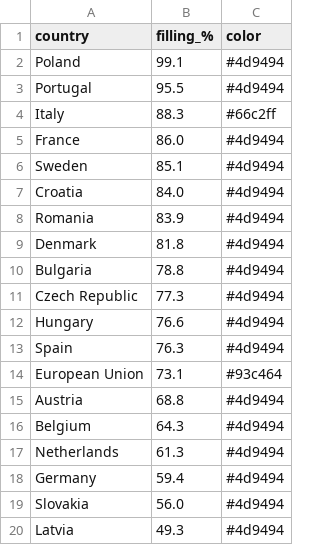
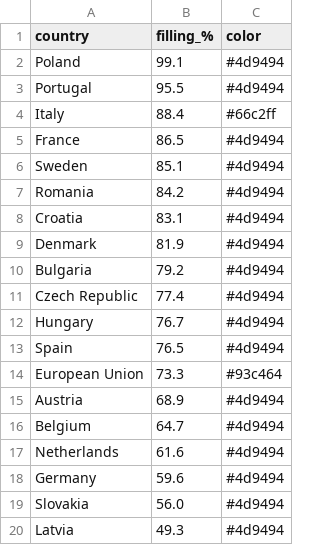
Before and after one commit to sanellia97-lab/stoccaggio-gas-ue, a CSV file: data_en.csv, drawn as a sheet.

```diff
--- a/data_en.csv
+++ b/data_en.csv
@@ -3,17 +3,17 @@ Poland,99.1,#4d9494
 Portugal,95.5,#4d9494
-Italy,88.3,#66c2ff
-France,86.0,#4d9494
+Italy,88.4,#66c2ff
+France,86.5,#4d9494
 Sweden,85.1,#4d9494
-Croatia,84.0,#4d9494
-Romania,83.9,#4d9494
-Denmark,81.8,#4d9494
-Bulgaria,78.8,#4d9494
-Czech Republic,77.3,#4d9494
-Hungary,76.6,#4d9494
-Spain,76.3,#4d9494
-European Union,73.1,#93c464
-Austria,68.8,#4d9494
-Belgium,64.3,#4d9494
-Netherlands,61.3,#4d9494
-Germany,59.4,#4d9494
+Romania,84.2,#4d9494
+Croatia,83.1,#4d9494
+Denmark,81.9,#4d9494
+Bulgaria,79.2,#4d9494
+Czech Republic,77.4,#4d9494
+Hungary,76.7,#4d9494
+Spain,76.5,#4d9494
+European Union,73.3,#93c464
+Austria,68.9,#4d9494
+Belgium,64.7,#4d9494
+Netherlands,61.6,#4d9494
+Germany,59.6,#4d9494
 Slovakia,56.0,#4d9494
```
Also changed, not shown: data.csv, 2 other files.
